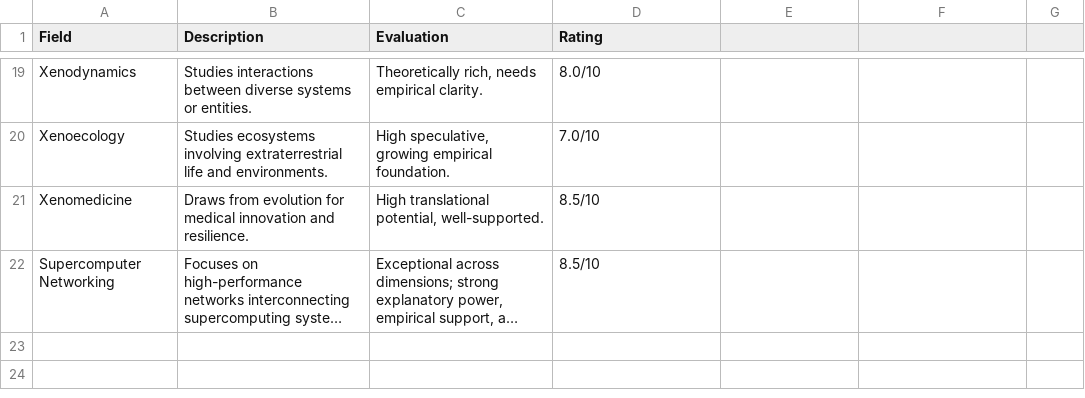
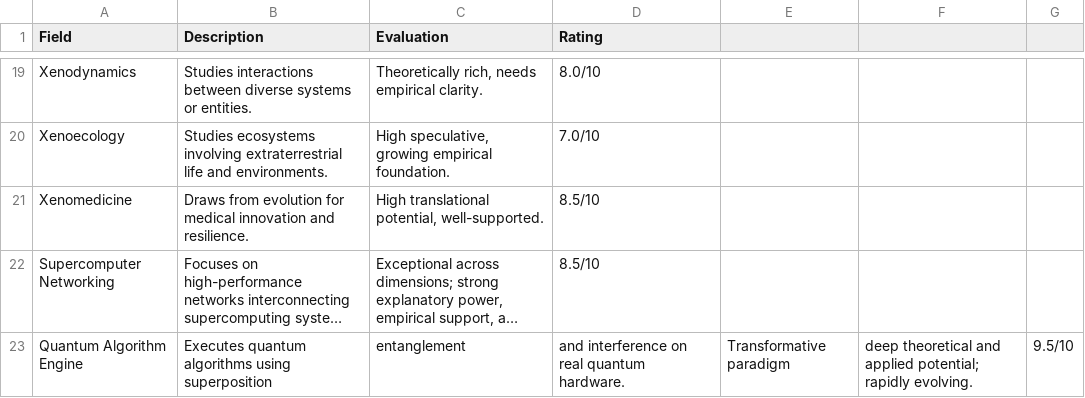
Before and after one commit to sourceduty/New_Science, a CSV file: 22_Scientific_Fields.csv (was 21_Scientific_Fields.csv), drawn as a sheet; only a part is shown, gaps mark what is left out; long unchanged cells end in …; the diff names each change by its address in the sheet, - before the commit and + after, or states it on an @@ line.

Commit message:
Update and rename 21_Scientific_Fields.csv to 22_Scientific_Fields.csv

```diff
--- a/21_Scientific_Fields.csv
+++ b/22_Scientific_Fields.csv
+row 23: Quantum Algorithm Engine | Executes quantum algorithms using superposition | entanglement | and interference on real quantum hardware. | Transformative paradigm | deep theoretical and applied potential; rapidly evolving. | 9.5/10
```
